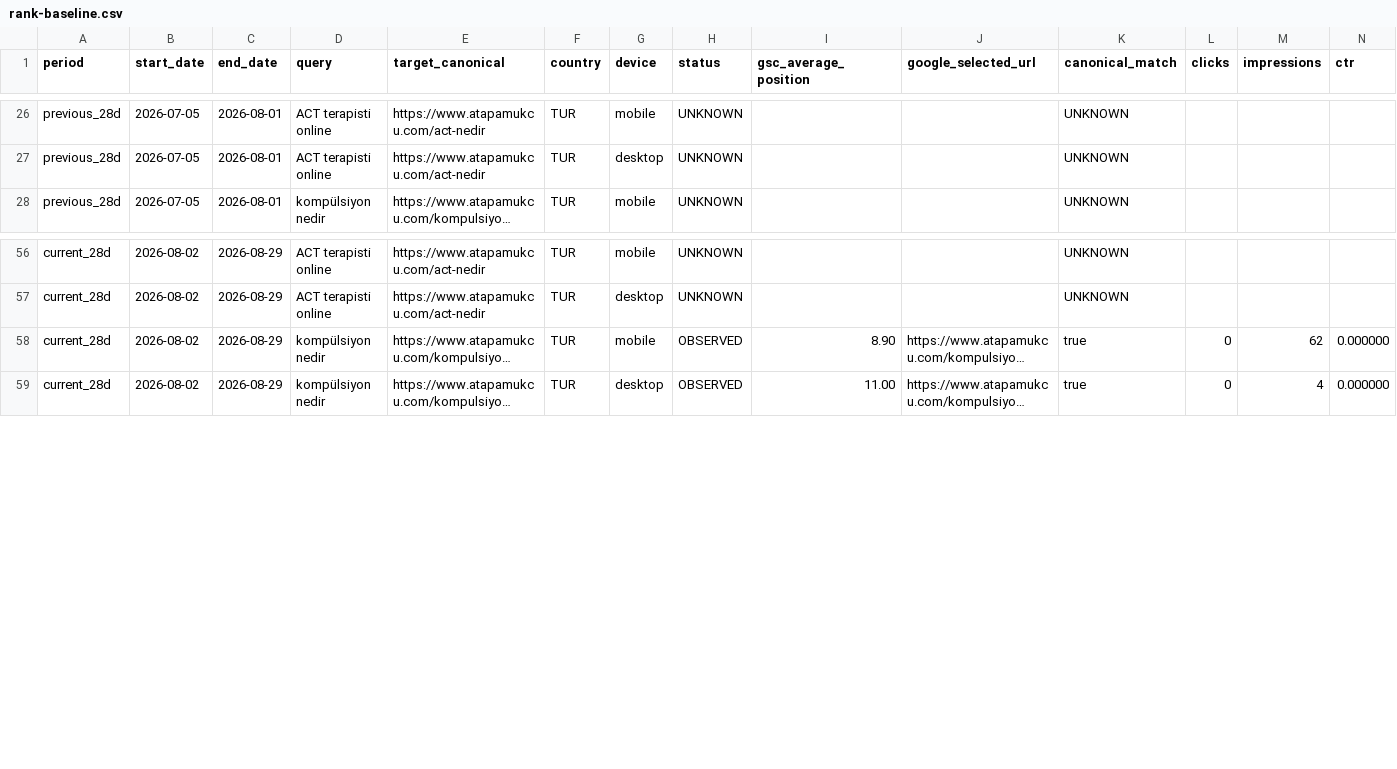
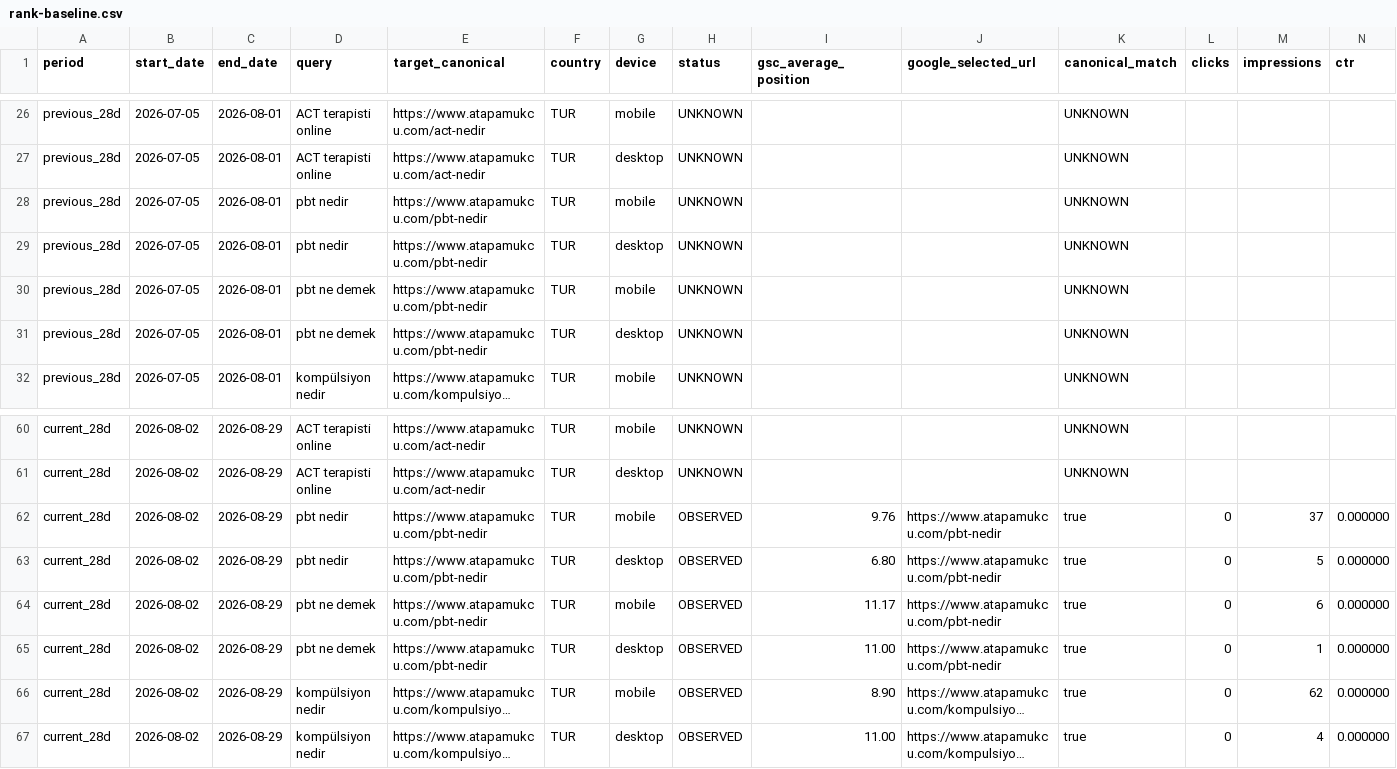
Before and after one commit to omeratapamukcu-ops/atapamukcu.com, a CSV file: seo-ops/rank-baseline.csv, drawn as a sheet; only a part is shown, gaps mark what is left out; long unchanged cells end in …; rows hold the shown columns only; the diff names each change by its address in the sheet, - before the commit and + after, or states it on an @@ line.

Commit message:
Optimize PBT query landing page

```diff
--- a/seo-ops/rank-baseline.csv
+++ b/seo-ops/rank-baseline.csv
+row 28: previous_28d | 2026-07-05 | 2026-08-01 | pbt nedir | https://www.atapamukcu.com/pbt-nedir | TUR | mobile | UNKNOWN |  |  | UNKNOWN
+row 29: previous_28d | 2026-07-05 | 2026-08-01 | pbt nedir | https://www.atapamukcu.com/pbt-nedir | TUR | desktop | UNKNOWN |  |  | UNKNOWN
+row 30: previous_28d | 2026-07-05 | 2026-08-01 | pbt ne demek | https://www.atapamukcu.com/pbt-nedir | TUR | mobile | UNKNOWN |  |  | UNKNOWN
+row 31: previous_28d | 2026-07-05 | 2026-08-01 | pbt ne demek | https://www.atapamukcu.com/pbt-nedir | TUR | desktop | UNKNOWN |  |  | UNKNOWN
+row 62: current_28d | 2026-08-02 | 2026-08-29 | pbt nedir | https://www.atapamukcu.com/pbt-nedir | TUR | mobile | OBSERVED | 9.76 | https://www.atapamukcu.com/pbt-nedir | true | 0 | 37 | 0.000000
+row 63: current_28d | 2026-08-02 | 2026-08-29 | pbt nedir | https://www.atapamukcu.com/pbt-nedir | TUR | desktop | OBSERVED | 6.80 | https://www.atapamukcu.com/pbt-nedir | true | 0 | 5 | 0.000000
+row 64: current_28d | 2026-08-02 | 2026-08-29 | pbt ne demek | https://www.atapamukcu.com/pbt-nedir | TUR | mobile | OBSERVED | 11.17 | https://www.atapamukcu.com/pbt-nedir | true | 0 | 6 | 0.000000
+row 65: current_28d | 2026-08-02 | 2026-08-29 | pbt ne demek | https://www.atapamukcu.com/pbt-nedir | TUR | desktop | OBSERVED | 11.00 | https://www.atapamukcu.com/pbt-nedir | true | 0 | 1 | 0.000000
```
Also changed, not shown: seo-ops/query-portfolio.csv, 8 other files.
